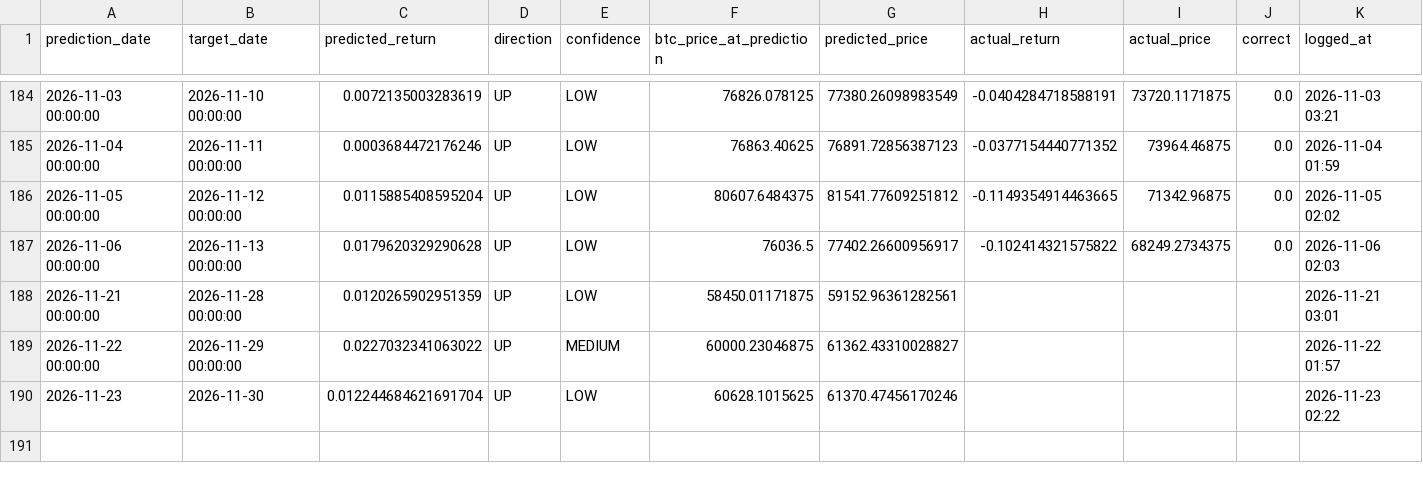
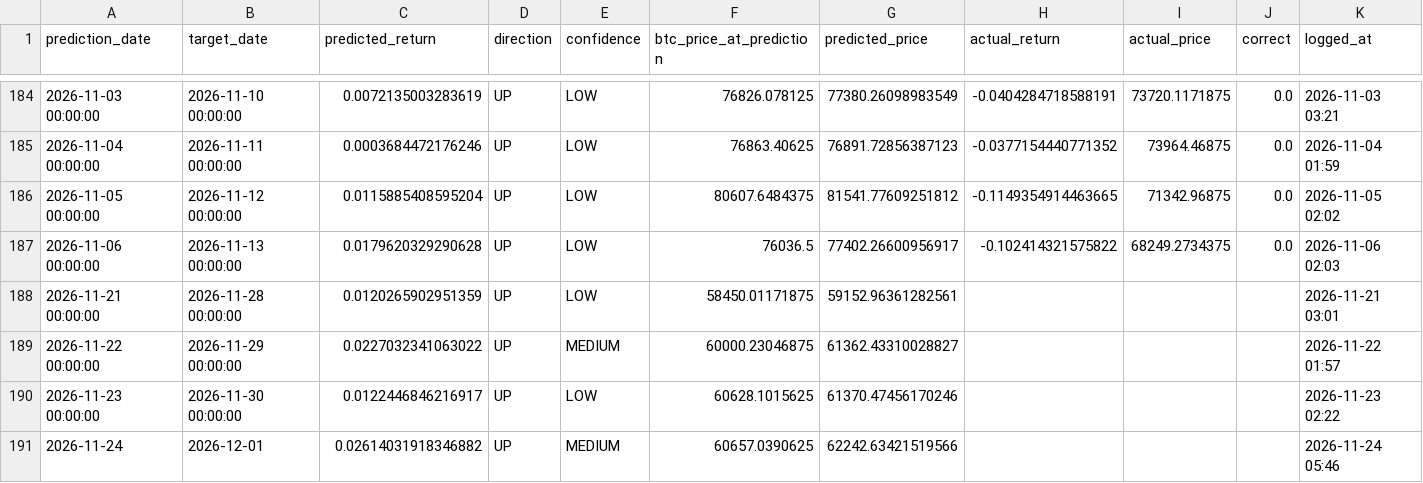
Before and after one commit to Marc-Seger/bitcoin-price-predictor-v2, a CSV file: app/data/trade_log.csv, drawn as a sheet; only a part is shown, gaps mark what is left out.

```diff
--- a/app/data/trade_log.csv
+++ b/app/data/trade_log.csv
@@ -189,2 +189,3 @@ prediction_date,target_date,predicted_return,direction,confidence,btc_price_at_p
 2026-11-22 00:00:00,2026-11-29 00:00:00,0.0227032341063022,UP,MEDIUM,60000.23046875,61362.43310028827,,,,2026-11-22 01:57
-2026-11-23,2026-11-30,0.012244684621691704,UP,LOW,60628.1015625,61370.47456170246,,,,2026-11-23 02:22
+2026-11-23 00:00:00,2026-11-30 00:00:00,0.0122446846216917,UP,LOW,60628.1015625,61370.47456170246,,,,2026-11-23 02:22
+2026-11-24,2026-12-01,0.02614031918346882,UP,MEDIUM,60657.0390625,62242.63421519566,,,,2026-11-24 05:46
```
Also changed, not shown: 1 other file.
